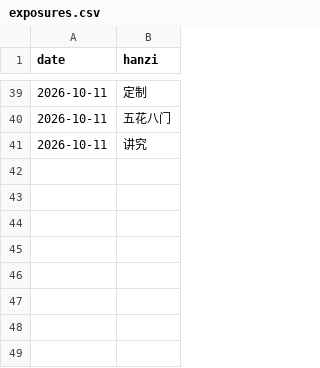
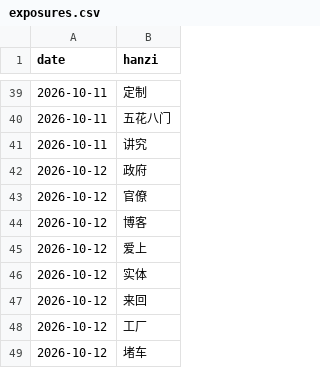
Before and after one commit to KianAhi/mandarin-news-podcast, a CSV file: exposures.csv, drawn as a sheet; only a part is shown, gaps mark what is left out.

```diff
--- a/exposures.csv
+++ b/exposures.csv
@@ -41 +41,9 @@ date,hanzi
 2026-10-11,讲究
+2026-10-12,政府
+2026-10-12,官僚
+2026-10-12,博客
+2026-10-12,爱上
+2026-10-12,实体
+2026-10-12,来回
+2026-10-12,工厂
+2026-10-12,堵车
```
Also changed, not shown: 4 other files.
